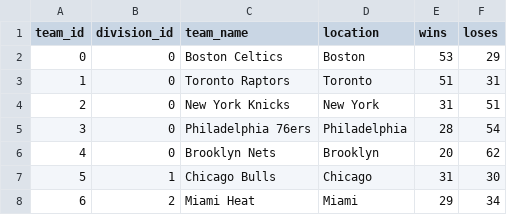
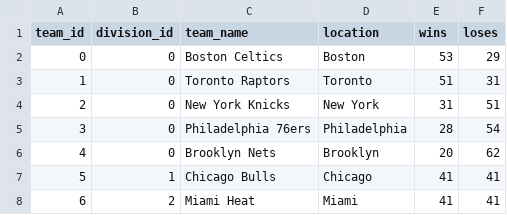
Before and after one commit to nbadatabase/DatabaseProject, a CSV file: data/Team.csv, drawn as a sheet.

```diff
--- a/data/Team.csv
+++ b/data/Team.csv
@@ -6,3 +6,3 @@ team_id,division_id,team_name,location,wins,loses
 4,0,Brooklyn Nets,Brooklyn,20,62
-5,1,Chicago Bulls,Chicago,31,30
-6,2,Miami Heat,Miami,29,34
+5,1,Chicago Bulls,Chicago,41,41
+6,2,Miami Heat,Miami,41,41
```
Also changed, not shown: data/TeamStats.csv.
